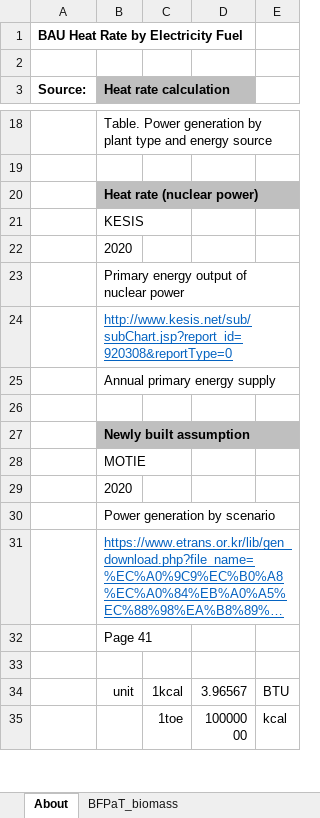
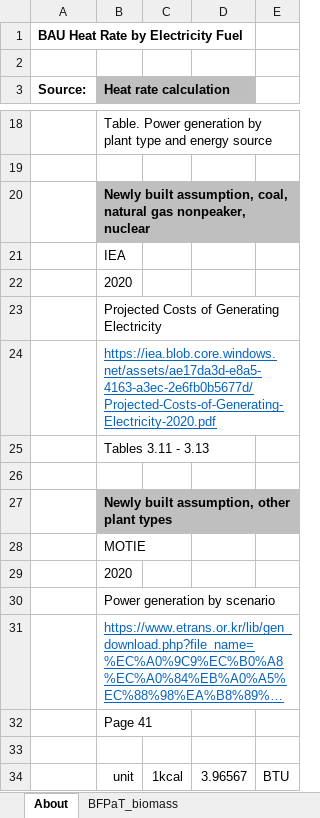
Before and after one commit to Energy-Innovation/eps-southkorea, an Excel workbook: InputData/elec/BHRbEF/BAU Heat Rate by Electricity Fuel.xlsx, sheet About, drawn as a sheet; only a part is shown, gaps mark what is left out; the shorter side is filled out with more unchanged rows; long unchanged cells end in …; values as stored, in another font and other column widths than the file's, no borders; the diff names each change by its address in the sheet, - before the commit and + after, or states it on an @@ line.

Commit message:
Update heat rates for new plants with IEA data

```diff
--- a/InputData/elec/BHRbEF/BAU Heat Rate by Electricity Fuel.xlsx (sheet About)
+++ b/InputData/elec/BHRbEF/BAU Heat Rate by Electricity Fuel.xlsx (sheet About)
-B20 (Heat rate calculation): Heat rate (nuclear power)
+B20 (Heat rate calculation): Newly built assumption, coal, natural gas nonpeaker, nuclear
-B21 (Heat rate calculation): KESIS
+B21 (Heat rate calculation): IEA
-B23 (Heat rate calculation): Primary energy output of nuclear power
+B23 (Heat rate calculation): Projected Costs of Generating Electricity
-B24 (Heat rate calculation): http://www.kesis.net/sub/subChart.jsp?report_id=920308&reportType=0
+B24 (Heat rate calculation): https://iea.blob.core.windows.net/assets/ae17da3d-e8a5-4163-a3ec-2e6fb0b5677d/Projected-Costs-of-Generating-Electricity-2020.pdf
-B25 (Heat rate calculation): Annual primary energy supply
+B25 (Heat rate calculation): Tables 3.11 - 3.13
-B27 (Heat rate calculation): Newly built assumption
+B27 (Heat rate calculation): Newly built assumption, other plant types
```
Also changed, not shown: sheet IEA heat rates, sheet BHRbEF, other sheet tabs, formulas that keep their value, charts or pictures, 1 other file.
